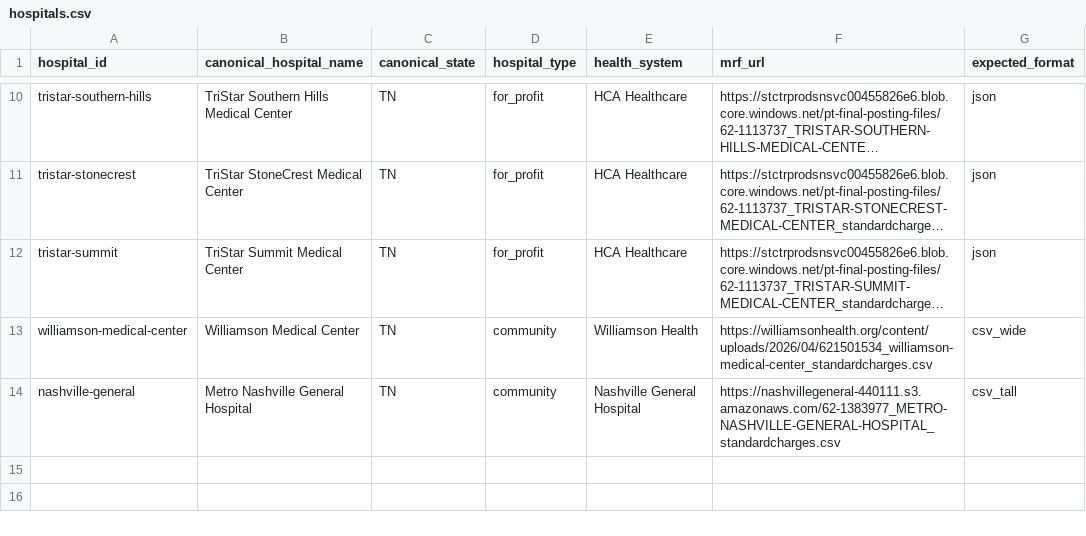
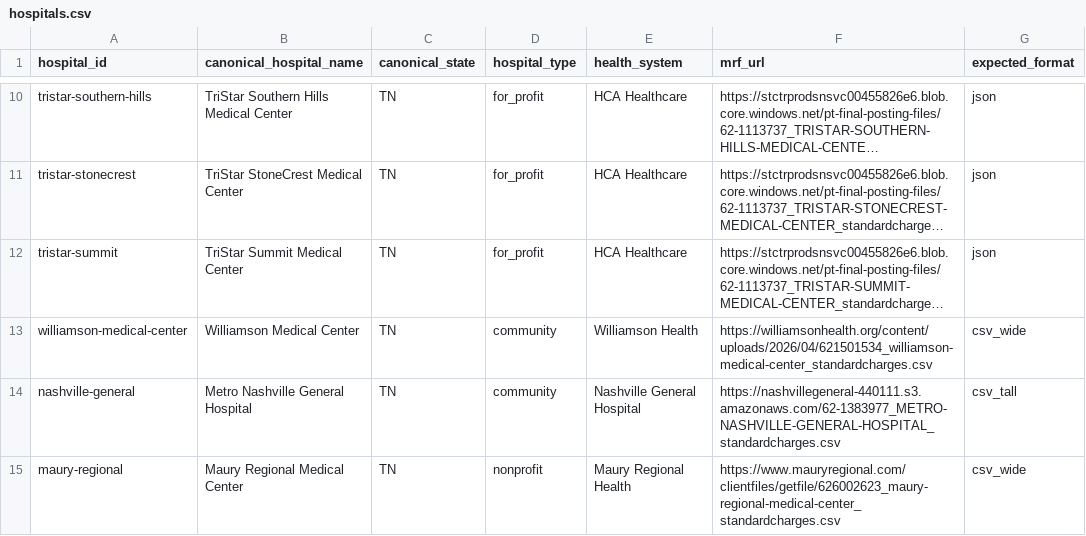
Before and after one commit to jakegussler/hospital-price-transparency-analytics, a CSV file: transform/seeds/hospitals.csv, drawn as a sheet; only a part is shown, gaps mark what is left out; long unchanged cells end in …; the diff names each change by its address in the sheet, - before the commit and + after, or states it on an @@ line.

Commit message:
reactivate nashville corpus hospitals

```diff
--- a/transform/seeds/hospitals.csv
+++ b/transform/seeds/hospitals.csv
+row 15: maury-regional | Maury Regional Medical Center | TN | nonprofit | Maury Regional Health | https://www.mauryregional.com/clientfiles/getfile/626002623_maury-regional-medical-center_standardcharges.csv | csv_wide
```
Also changed, not shown: 3 other files.
